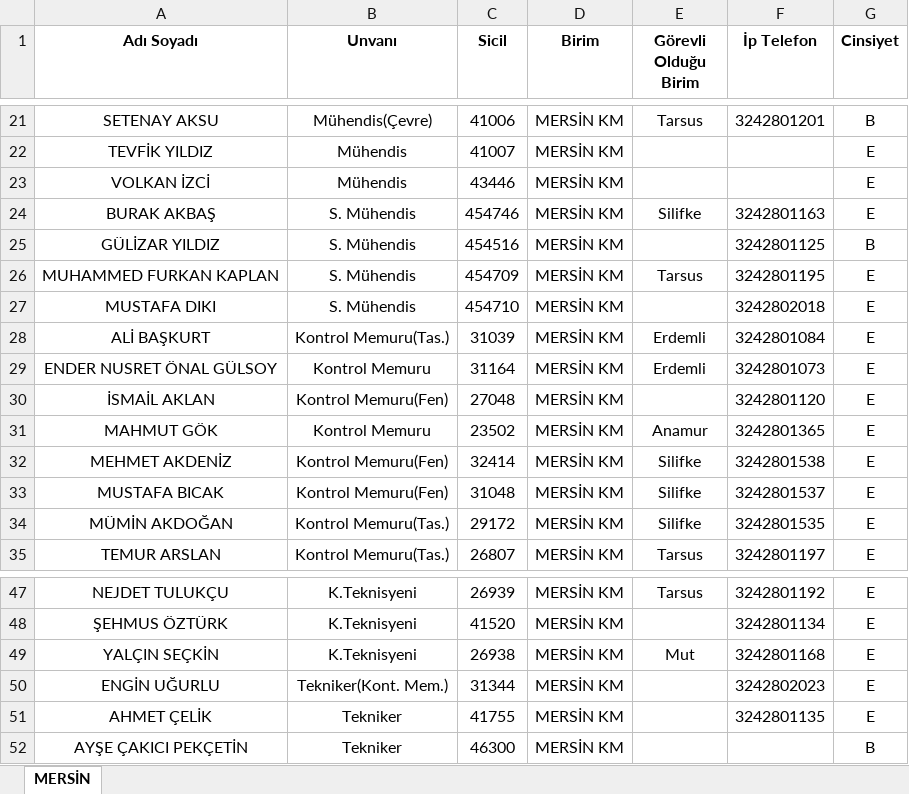
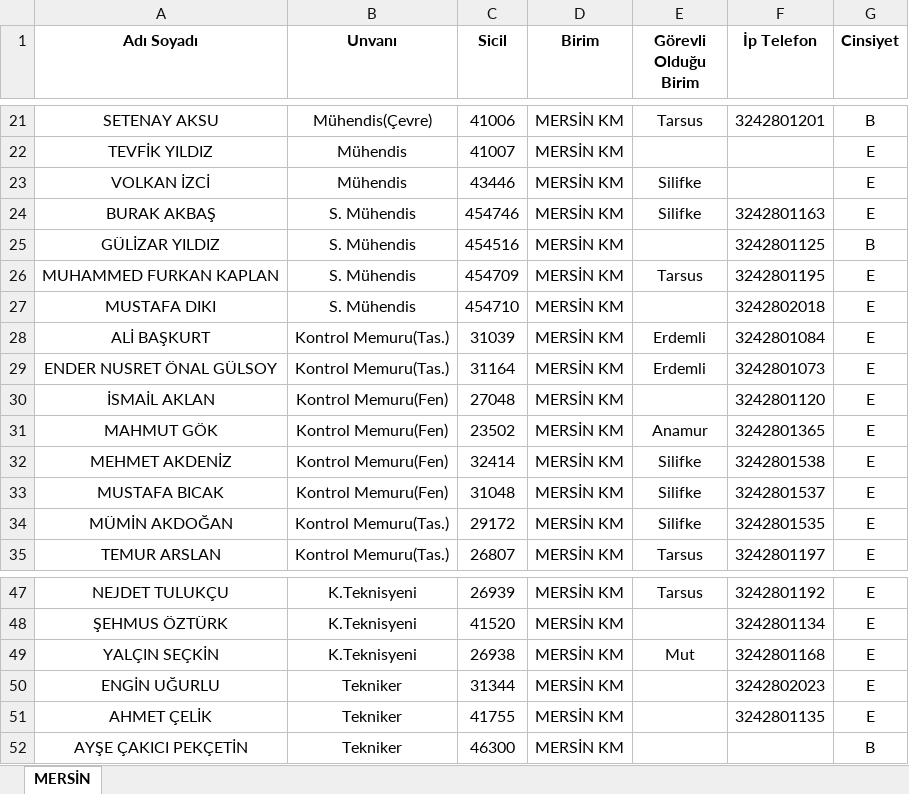
Before and after one commit to gokhangeo/mersin-norm, an Excel workbook: PERSONEL.xlsx, sheet MERSİN, drawn as a sheet; only a part is shown, gaps mark what is left out; values as stored, in another font and other column widths than the file's, no borders; the diff names each change by its address in the sheet, - before the commit and + after, or states it on an @@ line.

Commit message:
Add files via upload

```diff
--- a/PERSONEL.xlsx (sheet MERSİN)
+++ b/PERSONEL.xlsx (sheet MERSİN)
-E23 (Görevli Olduğu Birim): (empty)
+E23 (Görevli Olduğu Birim): Silifke
-B29 (Unvanı): Kontrol Memuru
+B29 (Unvanı): Kontrol Memuru(Tas.)
-B31 (Unvanı): Kontrol Memuru
+B31 (Unvanı): Kontrol Memuru(Fen)
-B50 (Unvanı): Tekniker(Kont. Mem.)
+B50 (Unvanı): Tekniker
```
